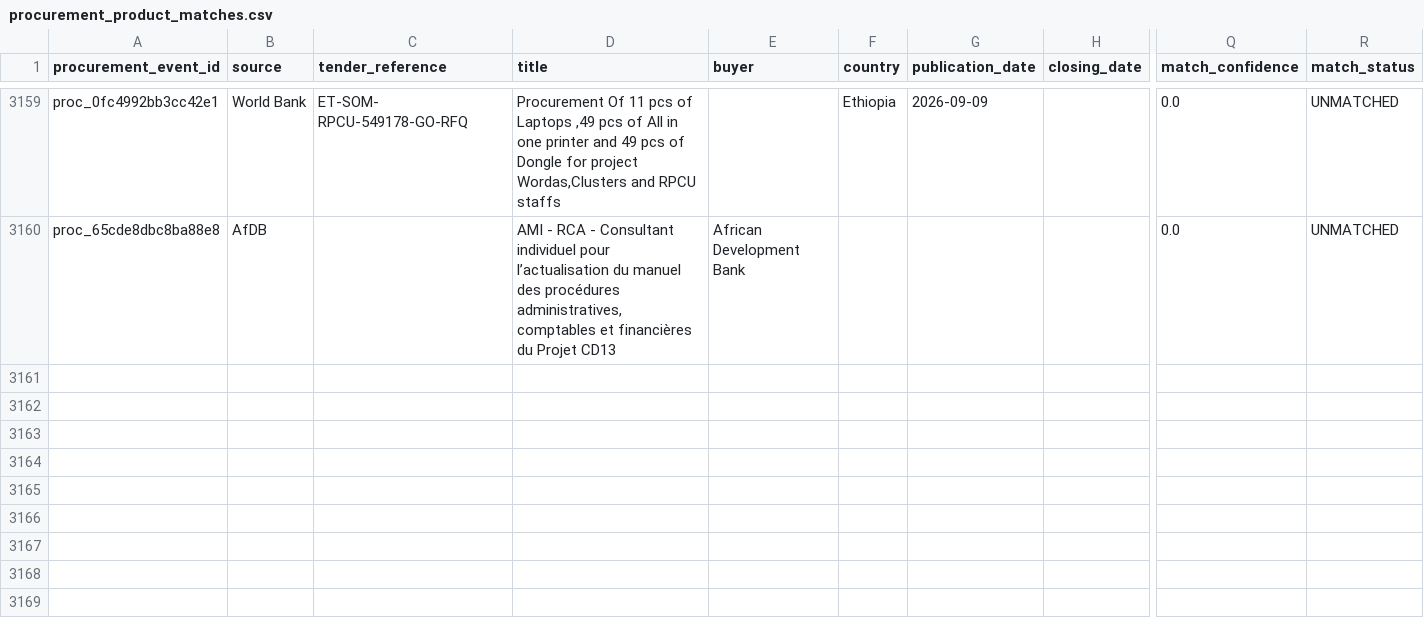
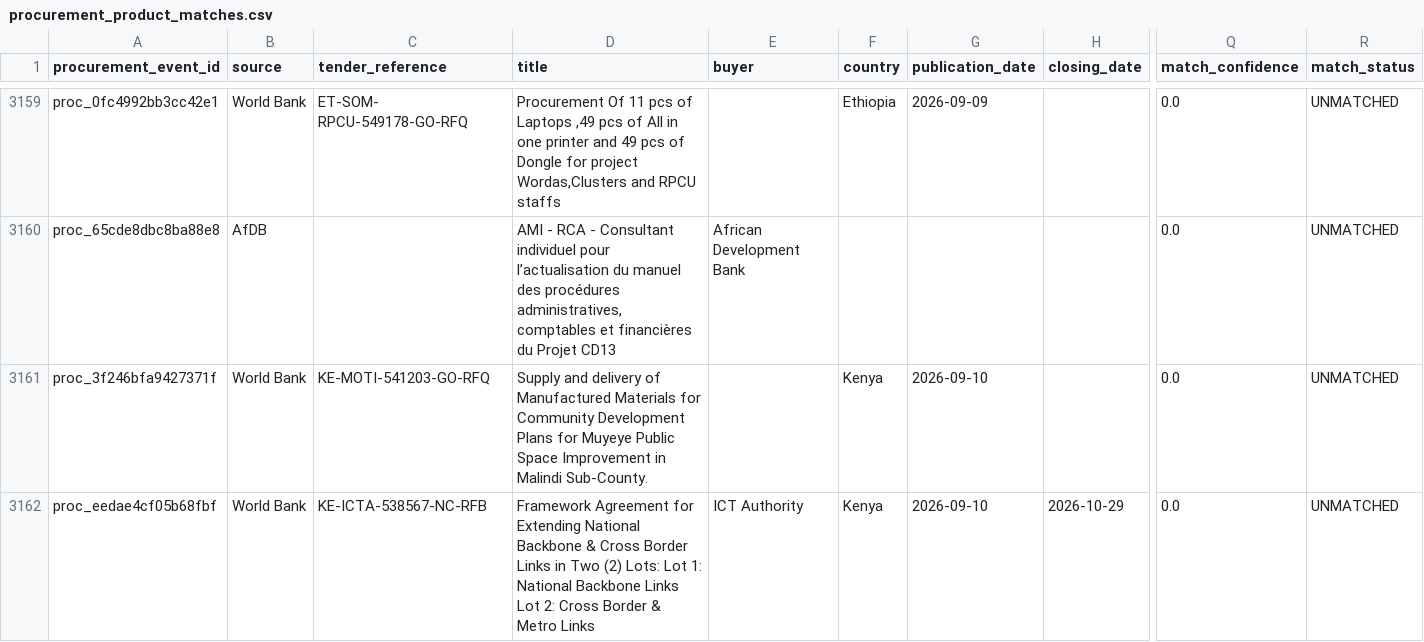
Before and after one commit to ogmomanyi/health-infra-tracker, a CSV file: data/procurement_product_matches.csv, drawn as a sheet; only a part is shown, gaps mark what is left out; rows hold the shown columns only; the diff covers the shown part only; the diff names each change by its address in the sheet, - before the commit and + after, or states it on an @@ line.

```diff
--- a/data/procurement_product_matches.csv
+++ b/data/procurement_product_matches.csv
+row 3161: proc_3f246bfa9427371f | World Bank | KE-MOTI-541203-GO-RFQ | Supply and delivery of Manufactured Materials for Community Development Plans for Muyeye Public Space Improvement in Malindi Sub-County. |  | Kenya | 2026-09-10 |  | 0.0 | UNMATCHED
+row 3162: proc_eedae4cf05b68fbf | World Bank | KE-ICTA-538567-NC-RFB | Framework Agreement for Extending National Backbone & Cross Border Links in Two (2) Lots: Lot 1: National Backbone Links Lot 2: Cross Border & Metro Links | ICT Authority | Kenya | 2026-09-10 | 2026-10-29 | 0.0 | UNMATCHED
```
Also changed, not shown: 6 added rows elsewhere in this file, data/commercial_account_priority.csv, data/tender_prediction_validation.csv, 2 other files.
